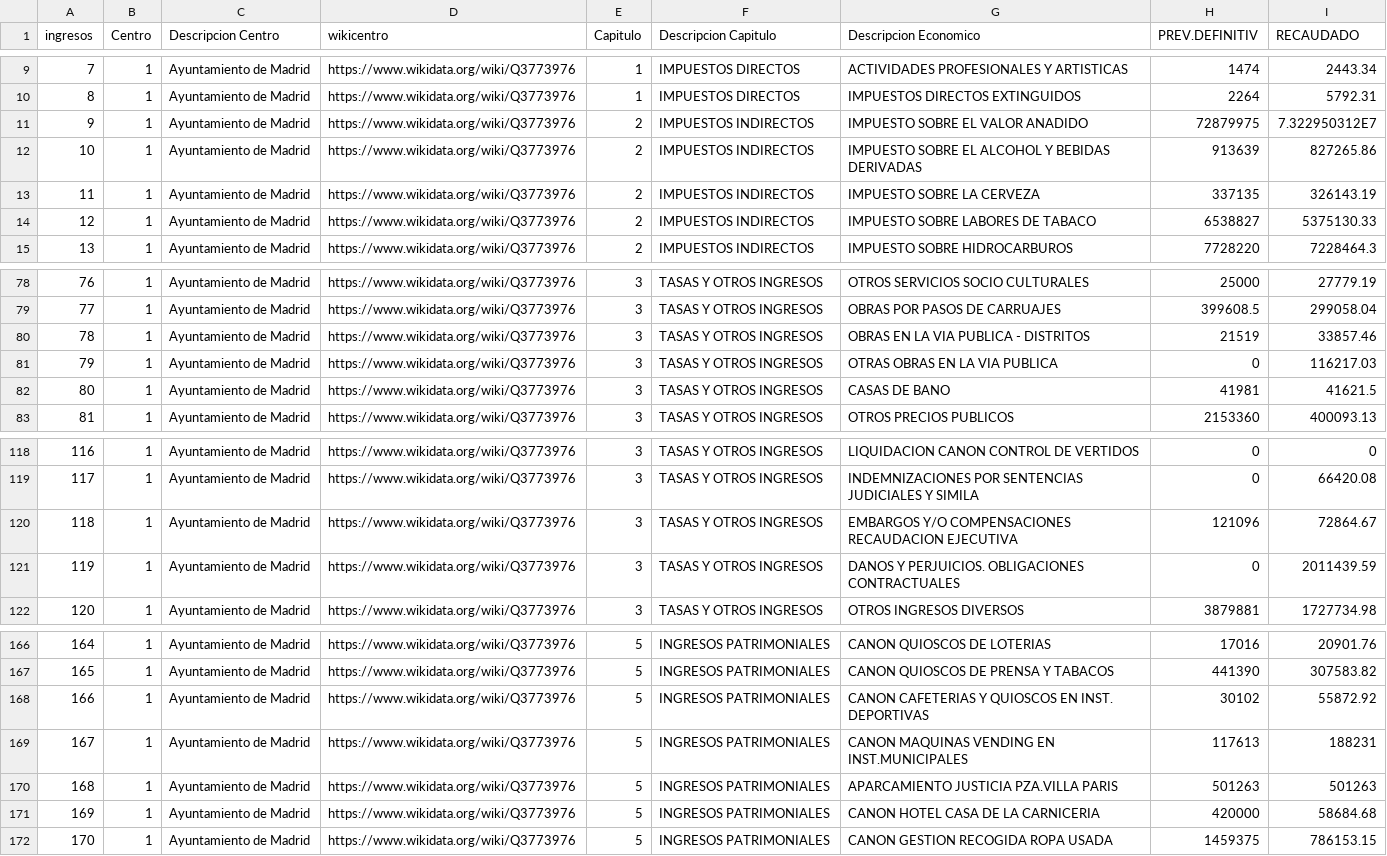
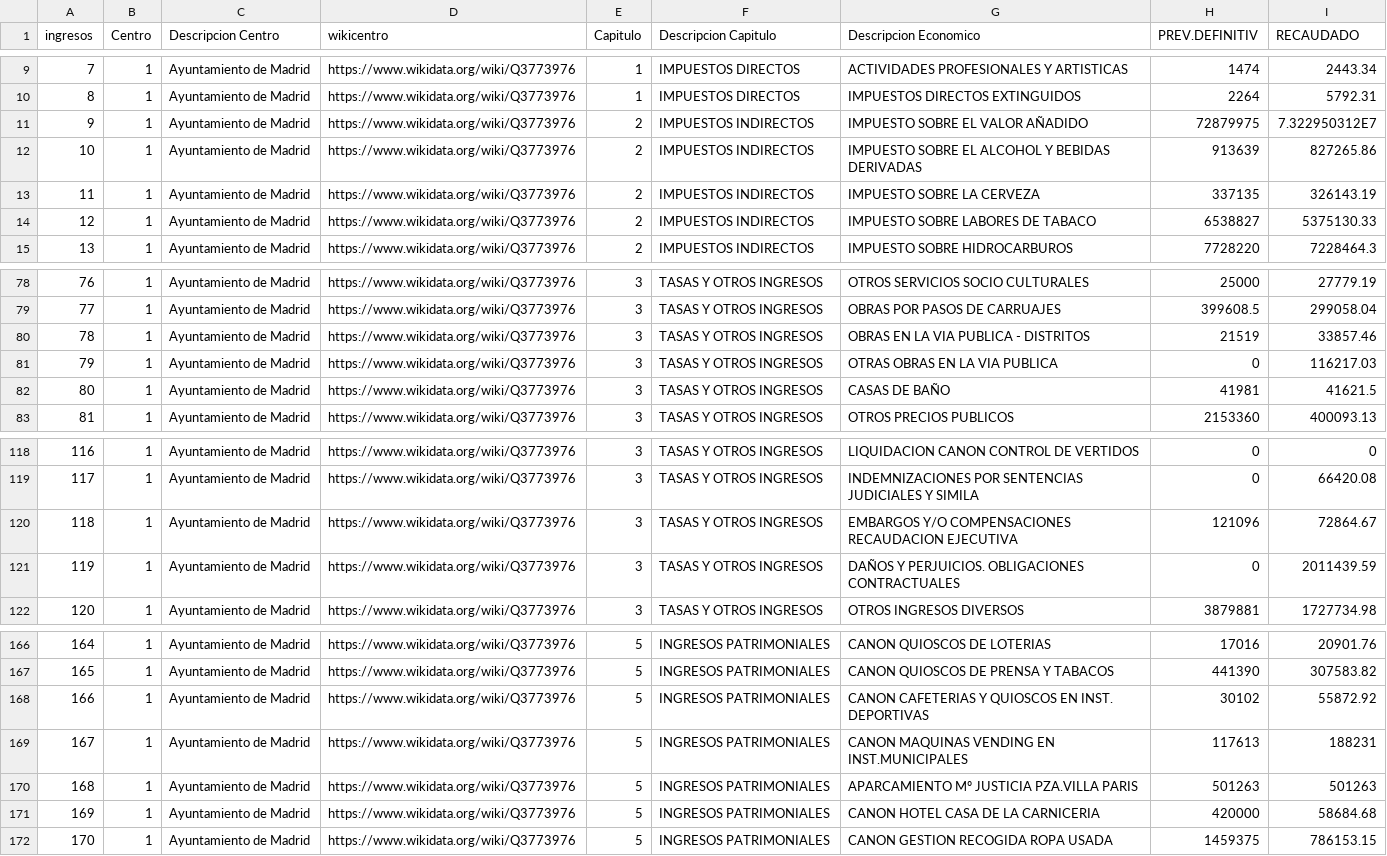
Before and after one commit to FacultadInformatica-LinkedData/Curso2020-2021-ODKG, a CSV file: HandsOn/Group10/csv/ingresos-with-links.csv, drawn as a sheet; only a part is shown, gaps mark what is left out.

```diff
--- a/HandsOn/Group10/csv/ingresos-with-links.csv
+++ b/HandsOn/Group10/csv/ingresos-with-links.csv
@@ -10,3 +10,3 @@ ingresos,Centro,Descripcion Centro,wikicentro,Capitulo,Descripcion Capitulo,Desc
 8,1,Ayuntamiento de Madrid,https://www.wikidata.org/wiki/Q3773976,1,IMPUESTOS DIRECTOS,IMPUESTOS DIRECTOS EXTINGUIDOS,2264,5792.31
-9,1,Ayuntamiento de Madrid,https://www.wikidata.org/wiki/Q3773976,2,IMPUESTOS INDIRECTOS,IMPUESTO SOBRE EL VALOR ANADIDO,72879975,7.322950312E7
+9,1,Ayuntamiento de Madrid,https://www.wikidata.org/wiki/Q3773976,2,IMPUESTOS INDIRECTOS,IMPUESTO SOBRE EL VALOR AÑADIDO,72879975,7.322950312E7
 10,1,Ayuntamiento de Madrid,https://www.wikidata.org/wiki/Q3773976,2,IMPUESTOS INDIRECTOS,IMPUESTO SOBRE EL ALCOHOL Y BEBIDAS DERIVADAS,913639,827265.86
@@ -81,3 +81,3 @@ ingresos,Centro,Descripcion Centro,wikicentro,Capitulo,Descripcion Capitulo,Desc
 79,1,Ayuntamiento de Madrid,https://www.wikidata.org/wiki/Q3773976,3,TASAS Y OTROS INGRESOS,OTRAS OBRAS EN LA VIA PUBLICA,0,116217.03
-80,1,Ayuntamiento de Madrid,https://www.wikidata.org/wiki/Q3773976,3,TASAS Y OTROS INGRESOS,CASAS DE BANO,41981,41621.5
+80,1,Ayuntamiento de Madrid,https://www.wikidata.org/wiki/Q3773976,3,TASAS Y OTROS INGRESOS,CASAS DE BAÑO,41981,41621.5
 81,1,Ayuntamiento de Madrid,https://www.wikidata.org/wiki/Q3773976,3,TASAS Y OTROS INGRESOS,OTROS PRECIOS PUBLICOS,2153360,400093.13
@@ -120,3 +120,3 @@ ingresos,Centro,Descripcion Centro,wikicentro,Capitulo,Descripcion Capitulo,Desc
 118,1,Ayuntamiento de Madrid,https://www.wikidata.org/wiki/Q3773976,3,TASAS Y OTROS INGRESOS,EMBARGOS Y/O COMPENSACIONES RECAUDACION EJECUTIVA,121096,72864.67
-119,1,Ayuntamiento de Madrid,https://www.wikidata.org/wiki/Q3773976,3,TASAS Y OTROS INGRESOS,DANOS Y PERJUICIOS. OBLIGACIONES CONTRACTUALES,0,2011439.59
+119,1,Ayuntamiento de Madrid,https://www.wikidata.org/wiki/Q3773976,3,TASAS Y OTROS INGRESOS,DAÑOS Y PERJUICIOS. OBLIGACIONES CONTRACTUALES,0,2011439.59
 120,1,Ayuntamiento de Madrid,https://www.wikidata.org/wiki/Q3773976,3,TASAS Y OTROS INGRESOS,OTROS INGRESOS DIVERSOS,3879881,1727734.98
@@ -169,3 +169,3 @@ ingresos,Centro,Descripcion Centro,wikicentro,Capitulo,Descripcion Capitulo,Desc
 167,1,Ayuntamiento de Madrid,https://www.wikidata.org/wiki/Q3773976,5,INGRESOS PATRIMONIALES,CANON MAQUINAS VENDING EN INST.MUNICIPALES,117613,188231
-168,1,Ayuntamiento de Madrid,https://www.wikidata.org/wiki/Q3773976,5,INGRESOS PATRIMONIALES,APARCAMIENTO JUSTICIA PZA.VILLA PARIS,501263,501263
+168,1,Ayuntamiento de Madrid,https://www.wikidata.org/wiki/Q3773976,5,INGRESOS PATRIMONIALES,APARCAMIENTO Mº JUSTICIA PZA.VILLA PARIS,501263,501263
 169,1,Ayuntamiento de Madrid,https://www.wikidata.org/wiki/Q3773976,5,INGRESOS PATRIMONIALES,CANON HOTEL CASA DE LA CARNICERIA,420000,58684.68
```
Also changed, not shown: 5 other files.
